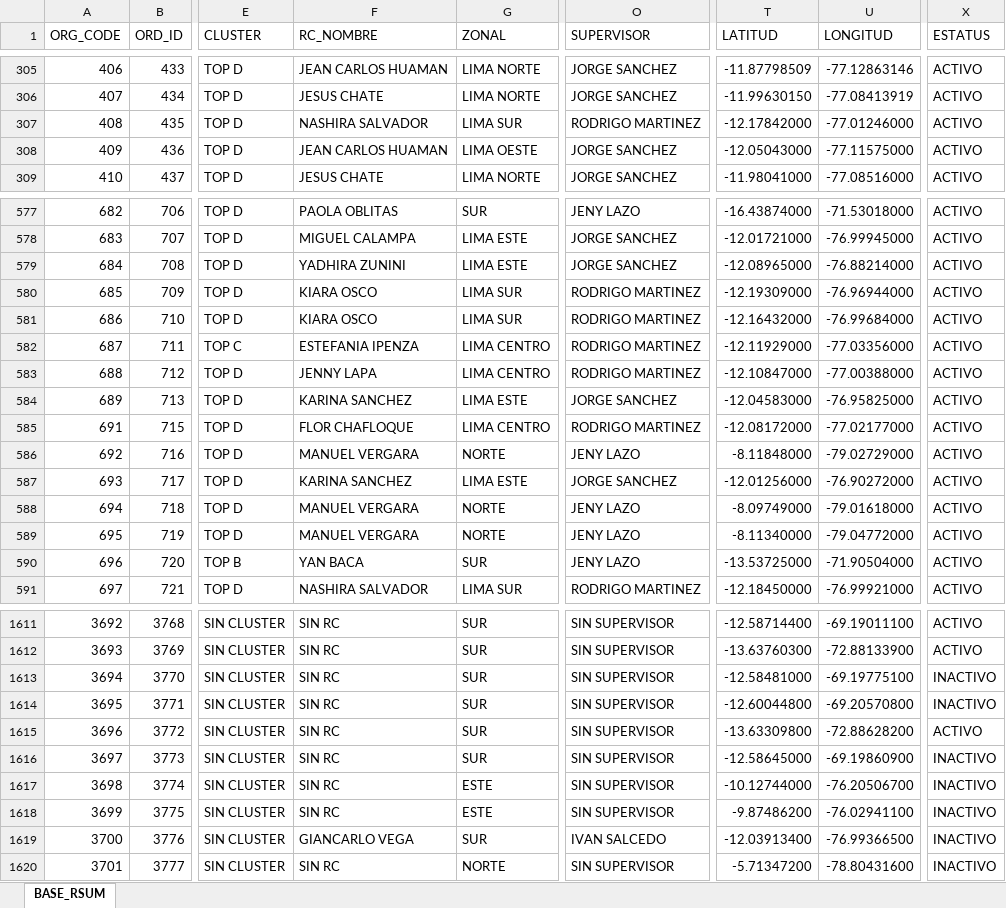
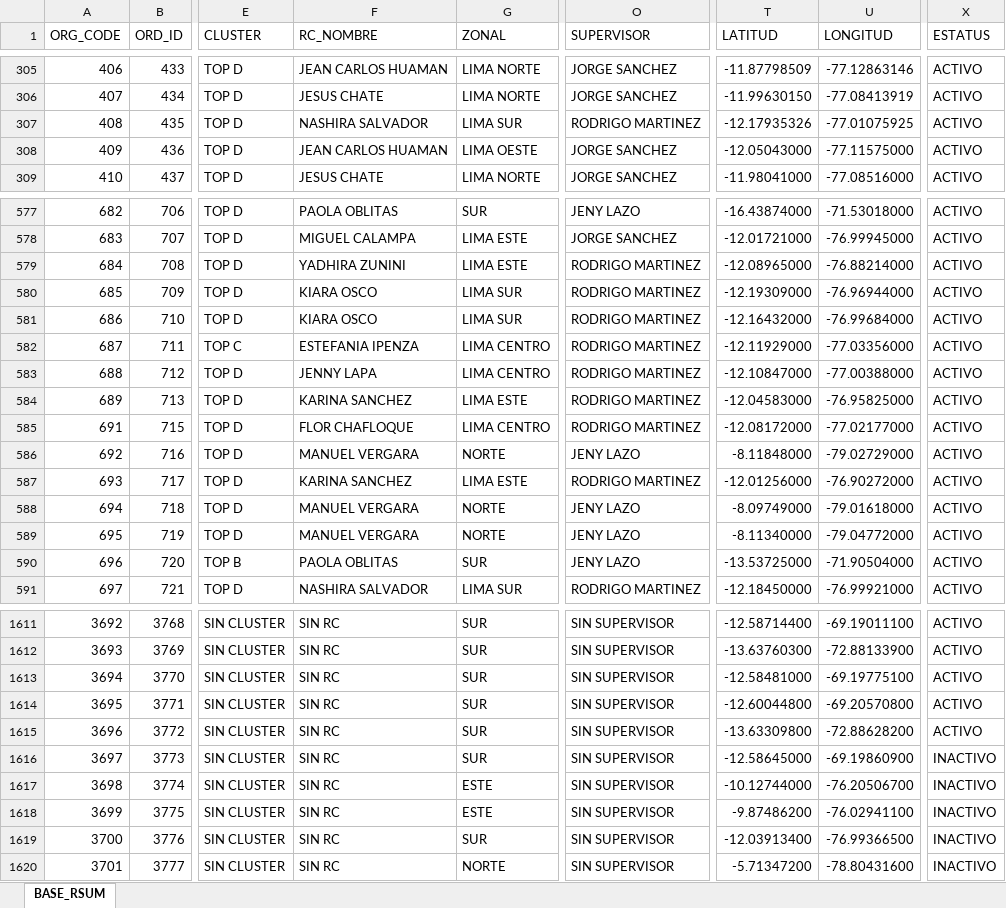
Before and after one commit to Leonardow33/MAPA_RC_INTERACTIVO, an Excel workbook: sources/BASE_PARA MAPAS.xlsx, sheet BASE_RSUM, drawn as a sheet; only a part is shown, gaps mark what is left out; values as stored, in another font and other column widths than the file's, no borders; table styles not drawn; the diff covers the shown part only; the diff names each change by its address in the sheet, - before the commit and + after, or states it on an @@ line.

```diff
--- a/sources/BASE_PARA MAPAS.xlsx (sheet BASE_RSUM)
+++ b/sources/BASE_PARA MAPAS.xlsx (sheet BASE_RSUM)
-T307 (LATITUD): -12.17842000
+T307 (LATITUD): -12.17935326
-U307 (LONGITUD): -77.01246000
+U307 (LONGITUD): -77.01075925
-O579 (SUPERVISOR): JORGE SANCHEZ
+O579 (SUPERVISOR): RODRIGO MARTINEZ
-O584 (SUPERVISOR): JORGE SANCHEZ
+O584 (SUPERVISOR): RODRIGO MARTINEZ
-O587 (SUPERVISOR): JORGE SANCHEZ
+O587 (SUPERVISOR): RODRIGO MARTINEZ
-F590 (RC_NOMBRE): YAN BACA
+F590 (RC_NOMBRE): PAOLA OBLITAS
-X1613:X1614 (ESTATUS): INACTIVO
+X1613:X1614 (ESTATUS): ACTIVO
-F1619 (RC_NOMBRE): GIANCARLO VEGA
+F1619 (RC_NOMBRE): SIN RC
-O1619 (SUPERVISOR): IVAN SALCEDO
+O1619 (SUPERVISOR): SIN SUPERVISOR
```
Also changed, not shown: 143 edited cells elsewhere in this sheet, 1 other file.
